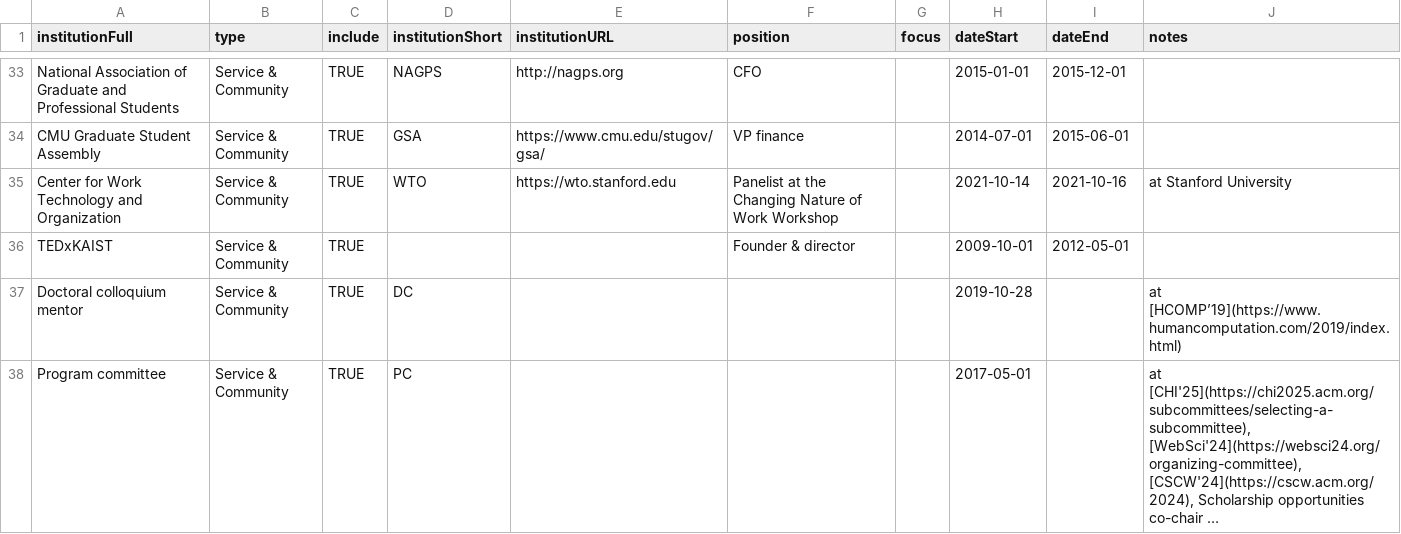
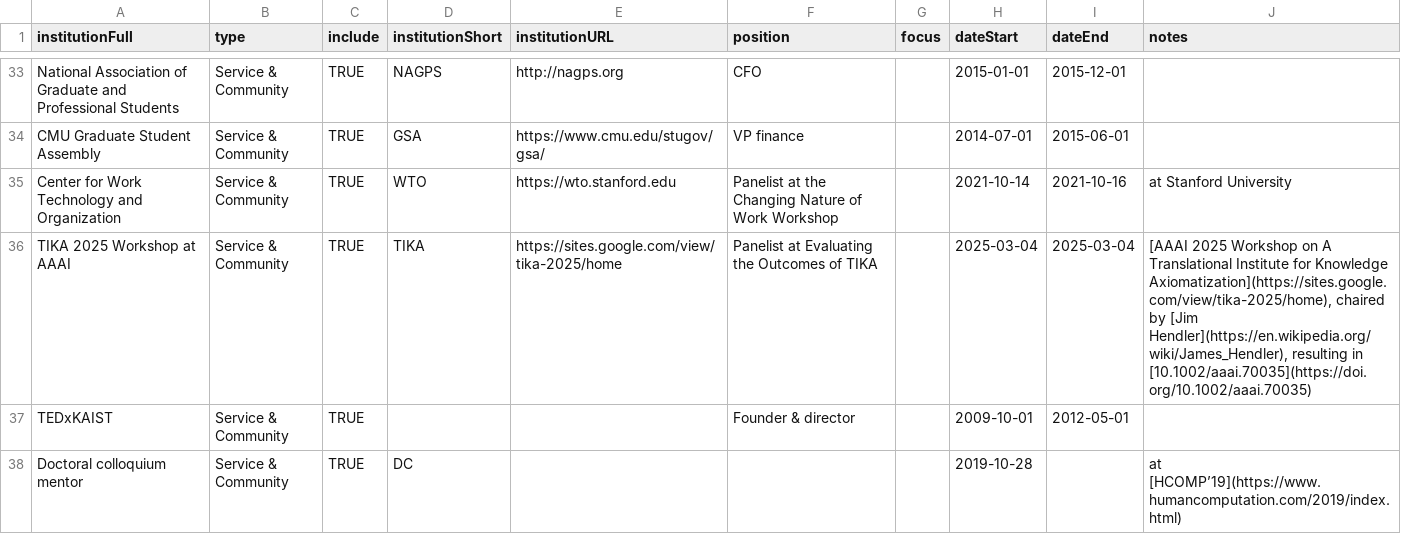
Before and after one commit to markwhiting/Whiting.me, a CSV file: _data/CV.csv, drawn as a sheet; only a part is shown, gaps mark what is left out; the shorter side is filled out with more unchanged rows; long unchanged cells end in ….

Commit message:
Add TIKA 2025 AAAI workshop panelist entry (Evaluating the Outcomes of TIKA)

```diff
--- a/_data/CV.csv
+++ b/_data/CV.csv
@@ -35,2 +35,3 @@ CMU Graduate Student Assembly,Service & Community,TRUE,GSA,https://www.cmu.edu/s
 "Center for Work Technology and Organization",Service & Community,TRUE,WTO,https://wto.stanford.edu,Panelist at the Changing Nature of Work Workshop,,2021-10-14,2021-10-16,"at Stanford University"
+TIKA 2025 Workshop at AAAI,Service & Community,TRUE,TIKA,https://sites.google.com/view/tika-2025/home,Panelist at Evaluating the Outcomes of TIKA,,2025-03-04,2025-03-04,"[AAAI 2025 Workshop on A Translational Institute for Knowledge Axiomatization](https://sites.google.com/view/tika-2025/home), chaired by [Jim Hendler](https://en.wikipedia.org/wiki/James_Hendler), resulting in [10.1002/aaai.70035](https://doi.org/10.1002/aaai.70035)"
 TEDxKAIST,Service & Community,TRUE,,,Founder & director,,2009-10-01,2012-05-01,
```
